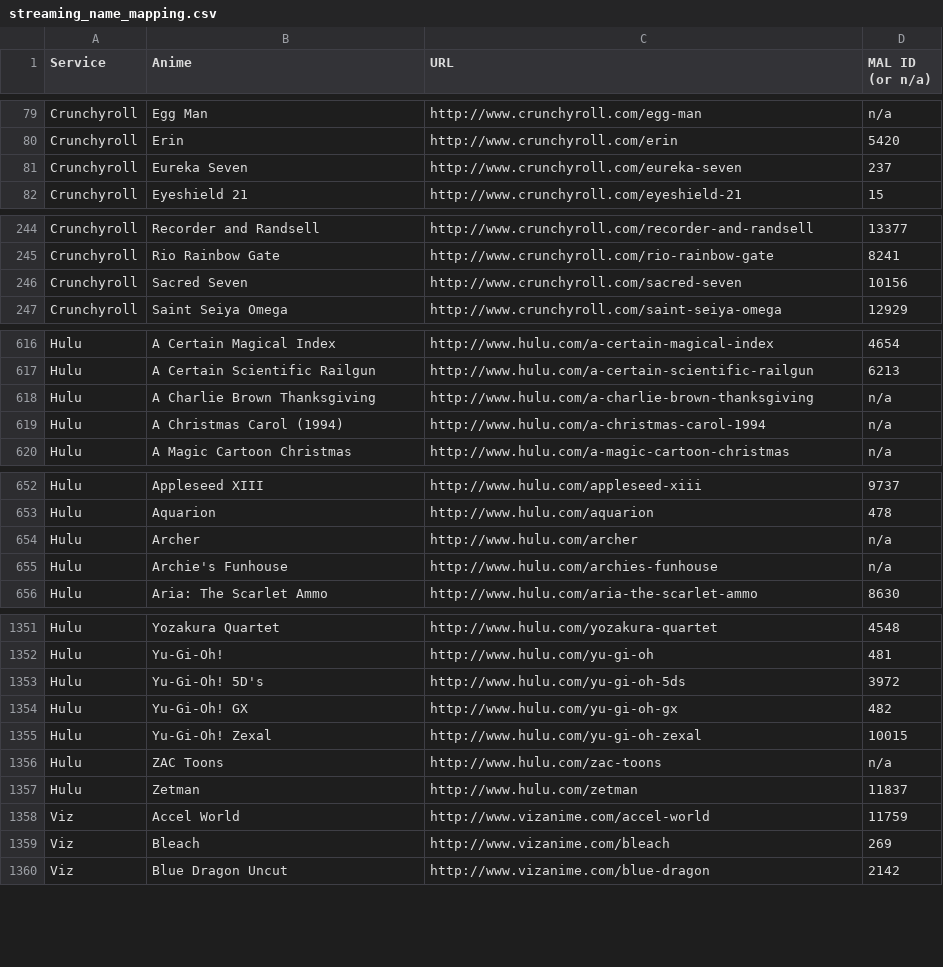
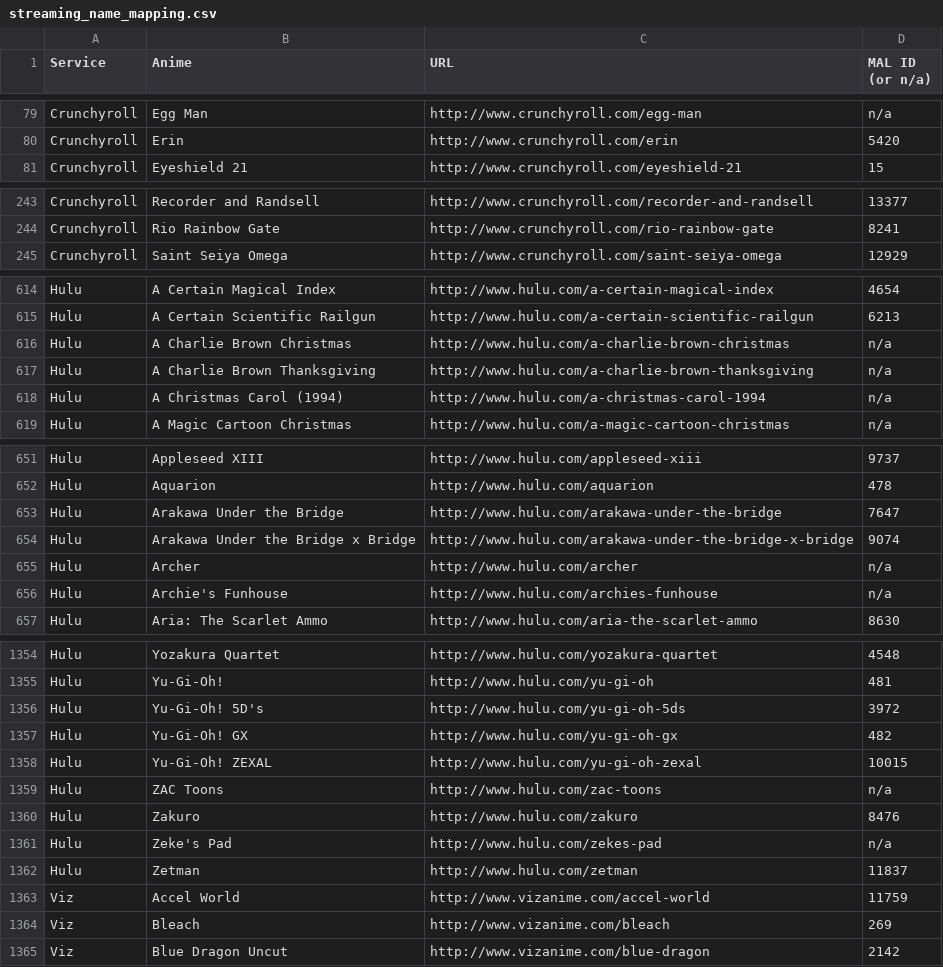
Before and after one commit to LHCGreg/animerecs, a CSV file: AnimeRecs.UpdateStreams/streaming_name_mapping.csv, drawn as a sheet; only a part is shown, gaps mark what is left out; the diff covers the shown part only.

Commit message:
Stream map update.

```diff
--- a/AnimeRecs.UpdateStreams/streaming_name_mapping.csv
+++ b/AnimeRecs.UpdateStreams/streaming_name_mapping.csv
@@ -80,3 +80,2 @@ Service,Anime,URL,MAL ID (or n/a)
 "Crunchyroll","Erin","http://www.crunchyroll.com/erin",5420
-"Crunchyroll","Eureka Seven","http://www.crunchyroll.com/eureka-seven",237
 "Crunchyroll","Eyeshield 21","http://www.crunchyroll.com/eyeshield-21",15
@@ -245,3 +244,2 @@ Service,Anime,URL,MAL ID (or n/a)
 "Crunchyroll","Rio Rainbow Gate","http://www.crunchyroll.com/rio-rainbow-gate",8241
-"Crunchyroll","Sacred Seven","http://www.crunchyroll.com/sacred-seven",10156
 "Crunchyroll","Saint Seiya Omega","http://www.crunchyroll.com/saint-seiya-omega",12929
@@ -617,2 +615,3 @@ Service,Anime,URL,MAL ID (or n/a)
 "Hulu","A Certain Scientific Railgun","http://www.hulu.com/a-certain-scientific-railgun",6213
+"Hulu","A Charlie Brown Christmas","http://www.hulu.com/a-charlie-brown-christmas",n/a
 "Hulu","A Charlie Brown Thanksgiving","http://www.hulu.com/a-charlie-brown-thanksgiving",n/a
@@ -653,2 +652,4 @@ Service,Anime,URL,MAL ID (or n/a)
 "Hulu","Aquarion","http://www.hulu.com/aquarion",478
+"Hulu","Arakawa Under the Bridge","http://www.hulu.com/arakawa-under-the-bridge",7647
+"Hulu","Arakawa Under the Bridge x Bridge","http://www.hulu.com/arakawa-under-the-bridge-x-bridge",9074
 "Hulu","Archer","http://www.hulu.com/archer",n/a
@@ -1354,4 +1357,6 @@ Service,Anime,URL,MAL ID (or n/a)
 "Hulu","Yu-Gi-Oh! GX","http://www.hulu.com/yu-gi-oh-gx",482
-"Hulu","Yu-Gi-Oh! Zexal","http://www.hulu.com/yu-gi-oh-zexal",10015
+"Hulu","Yu-Gi-Oh! ZEXAL","http://www.hulu.com/yu-gi-oh-zexal",10015
 "Hulu","ZAC Toons","http://www.hulu.com/zac-toons",n/a
+"Hulu","Zakuro","http://www.hulu.com/zakuro",8476
+"Hulu","Zeke's Pad","http://www.hulu.com/zekes-pad",n/a
 "Hulu","Zetman","http://www.hulu.com/zetman",11837
```
Also changed, not shown: 3 added rows and 1 removed row elsewhere in this file, 1 other file.
